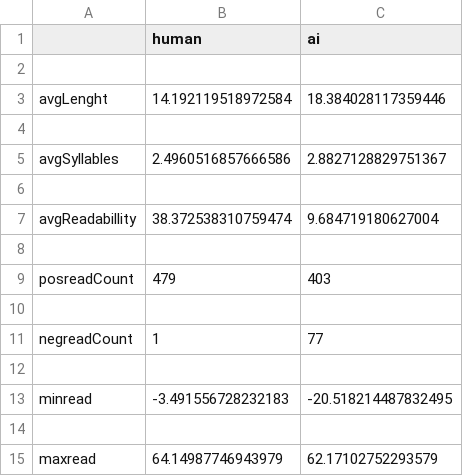
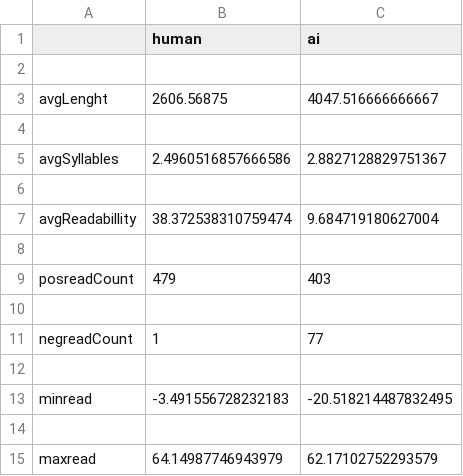
Before and after one commit to alibaba1o/AiDetecter, a CSV file: aiVShuman.csv, drawn as a sheet.

```diff
--- a/aiVShuman.csv
+++ b/aiVShuman.csv
@@ -2,3 +2,3 @@
 
-avgLenght,14.192119518972584,18.384028117359446
+avgLenght,2606.56875,4047.516666666667
 
```
Also changed, not shown: 1 other file.
